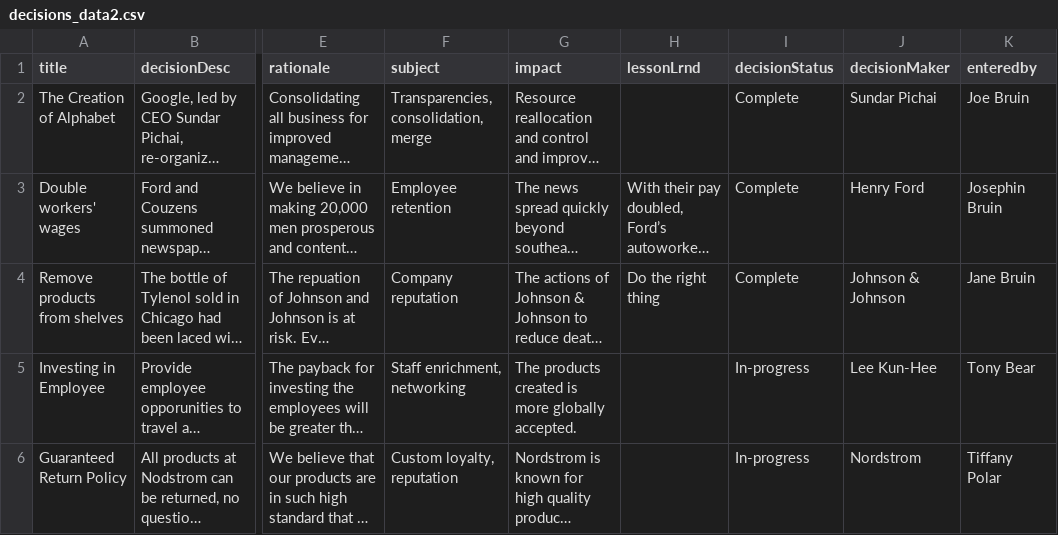
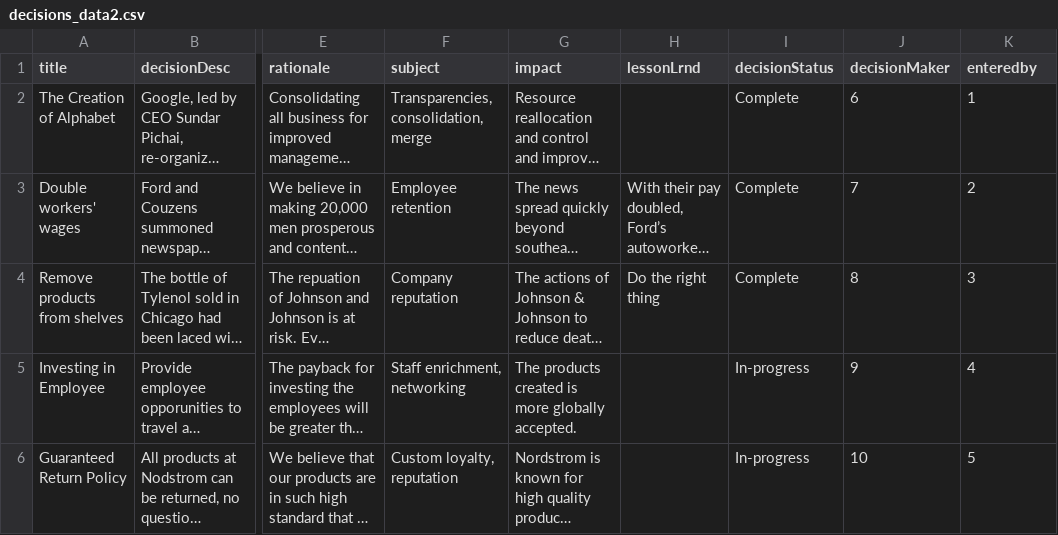
Before and after one commit to goudstad/289Final, a CSV file: data/decisions_data2.csv, drawn as a sheet; only a part is shown, gaps mark what is left out; long unchanged cells end in …; the diff names each change by its address in the sheet, - before the commit and + after, or states it on an @@ line.

```diff
--- a/data/decisions_data2.csv
+++ b/data/decisions_data2.csv
-J2 (decisionMaker): Sundar Pichai
+J2 (decisionMaker): 6
-K2 (enteredby): Joe Bruin
+K2 (enteredby): 1
-J3 (decisionMaker): Henry Ford
+J3 (decisionMaker): 7
-K3 (enteredby): Josephin Bruin
+K3 (enteredby): 2
-J4 (decisionMaker): Johnson & Johnson
+J4 (decisionMaker): 8
-K4 (enteredby): Jane Bruin
+K4 (enteredby): 3
-J5 (decisionMaker): Lee Kun-Hee
+J5 (decisionMaker): 9
-K5 (enteredby): Tony Bear
+K5 (enteredby): 4
-J6 (decisionMaker): Nordstrom
+J6 (decisionMaker): 10
-K6 (enteredby): Tiffany Polar
+K6 (enteredby): 5
```
Also changed, not shown: 3 other files.
